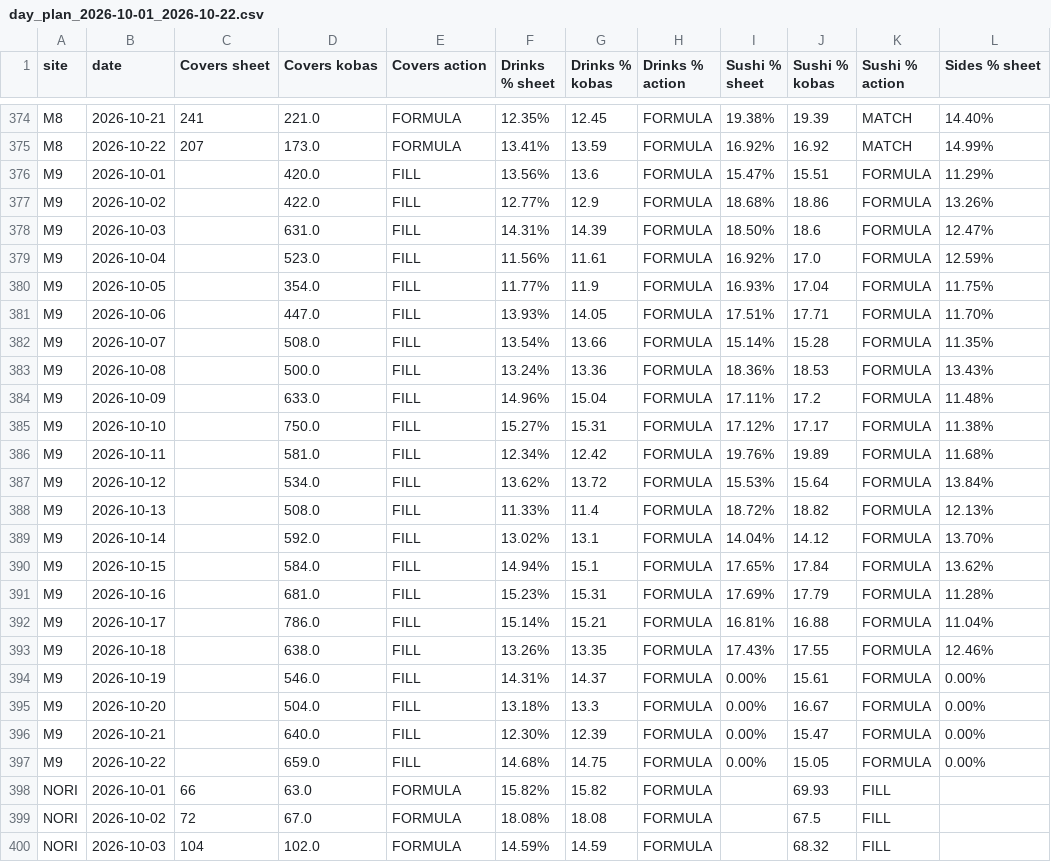
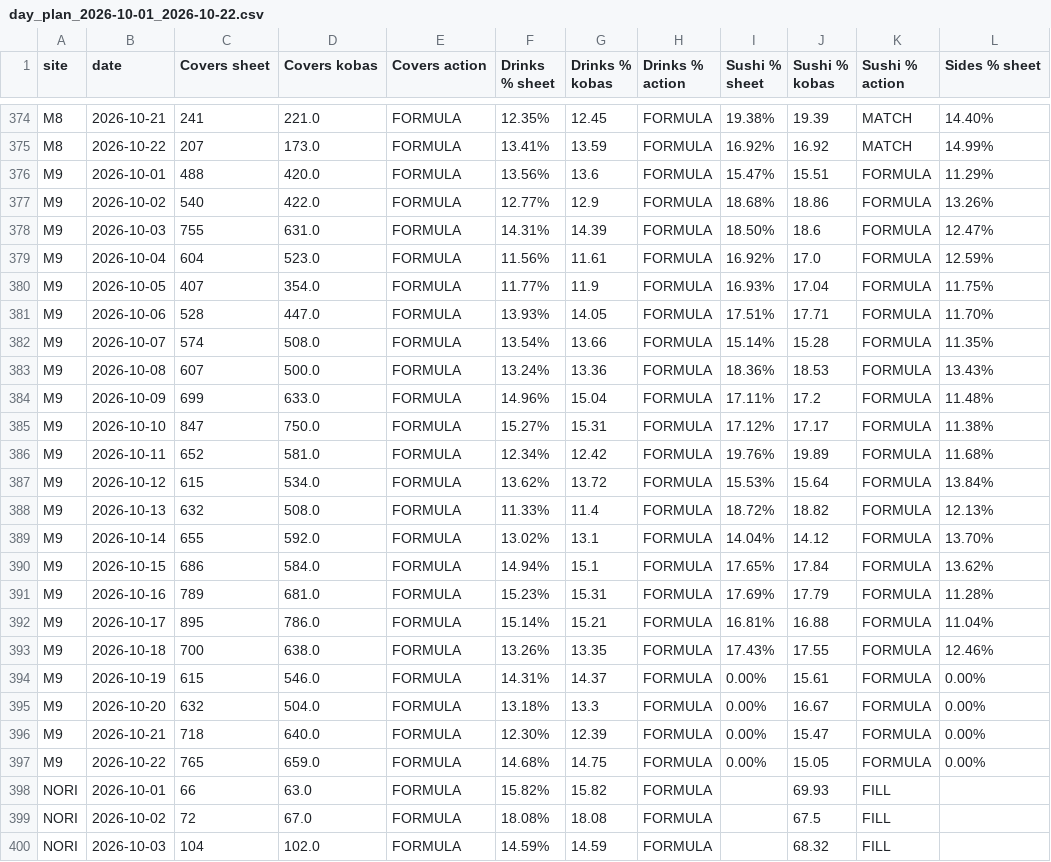
Before and after one commit to makiramen/ops, a CSV file: kpi_auto/plan/day_plan_2026-10-01_2026-10-22.csv, drawn as a sheet; only a part is shown, gaps mark what is left out; the diff names each change by its address in the sheet, - before the commit and + after, or states it on an @@ line.

```diff
--- a/kpi_auto/plan/day_plan_2026-10-01_2026-10-22.csv
+++ b/kpi_auto/plan/day_plan_2026-10-01_2026-10-22.csv
-C376 (Covers sheet): (empty)
+C376 (Covers sheet): 488
-E376:E397 (Covers action): FILL
+E376:E397 (Covers action): FORMULA
-C377 (Covers sheet): (empty)
+C377 (Covers sheet): 540
-C378 (Covers sheet): (empty)
+C378 (Covers sheet): 755
-C379 (Covers sheet): (empty)
+C379 (Covers sheet): 604
-C380 (Covers sheet): (empty)
+C380 (Covers sheet): 407
-C381 (Covers sheet): (empty)
+C381 (Covers sheet): 528
-C382 (Covers sheet): (empty)
+C382 (Covers sheet): 574
-C383 (Covers sheet): (empty)
+C383 (Covers sheet): 607
-C384 (Covers sheet): (empty)
+C384 (Covers sheet): 699
-C385 (Covers sheet): (empty)
+C385 (Covers sheet): 847
-C386 (Covers sheet): (empty)
+C386 (Covers sheet): 652
-C387 (Covers sheet): (empty)
+C387 (Covers sheet): 615
-C388 (Covers sheet): (empty)
+C388 (Covers sheet): 632
-C389 (Covers sheet): (empty)
+C389 (Covers sheet): 655
-C390 (Covers sheet): (empty)
+C390 (Covers sheet): 686
-C391 (Covers sheet): (empty)
+C391 (Covers sheet): 789
-C392 (Covers sheet): (empty)
+C392 (Covers sheet): 895
-C393 (Covers sheet): (empty)
+C393 (Covers sheet): 700
-C394 (Covers sheet): (empty)
+C394 (Covers sheet): 615
-C395 (Covers sheet): (empty)
+C395 (Covers sheet): 632
-C396 (Covers sheet): (empty)
+C396 (Covers sheet): 718
-C397 (Covers sheet): (empty)
+C397 (Covers sheet): 765
```
Also changed, not shown: kpi_auto/plan/layout_2026-10-01_2026-10-22.csv, 1 other file.
